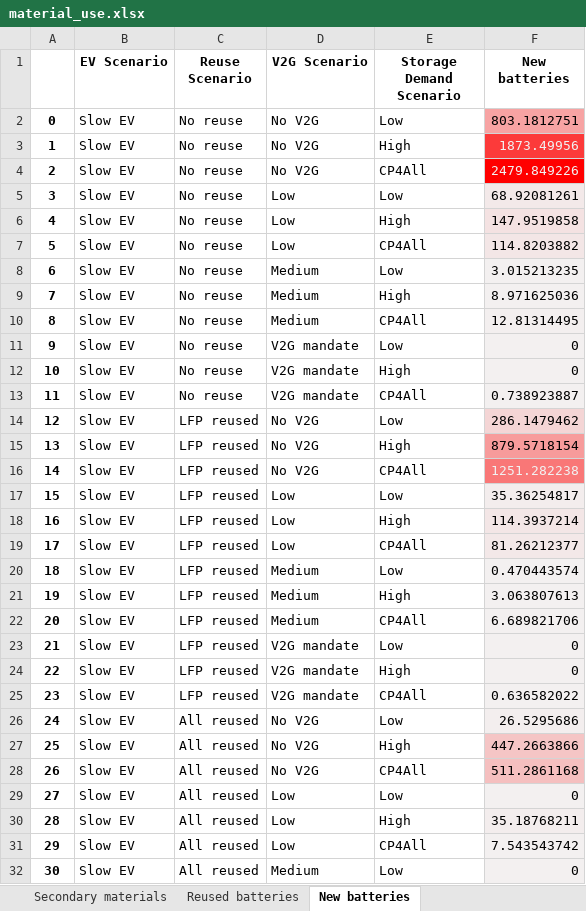
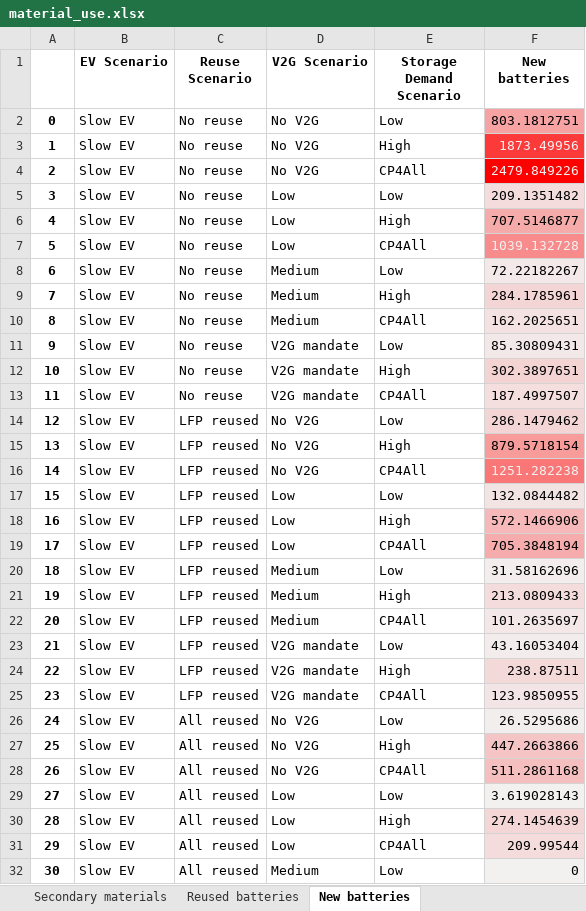
Before and after one commit to fernaag/V2G_in_EU, an Excel workbook: results/Manuscript/material_use.xlsx, sheet New batteries, drawn as a sheet; only a part is shown; values as stored, in another font and other column widths than the file's, no borders; the diff covers the shown part only; the diff names each change by its address in the sheet, - before the commit and + after, or states it on an @@ line.

```diff
--- a/results/Manuscript/material_use.xlsx (sheet New batteries)
+++ b/results/Manuscript/material_use.xlsx (sheet New batteries)
-F5 (New batteries): 68.92081261
+F5 (New batteries): 209.1351482
-F6 (New batteries): 147.9519858
+F6 (New batteries): 707.5146877
-F6 fill: #F4E2E2
+F6 fill: #F6ABAB
-F7 (New batteries): 114.8203882
+F7 (New batteries): 1039.132728
@@ F7 fill: #F3E6E6 → #F88B8B, text colour: black → #F1F1F1 @@
-F8 (New batteries): 3.015213235
+F8 (New batteries): 72.22182267
-F9 (New batteries): 8.971625036
+F9 (New batteries): 284.1785961
-F9 fill: #F3F0F0
+F9 fill: #F4D5D5
-F10 (New batteries): 12.81314495
+F10 (New batteries): 162.2025651
-F11 (New batteries): 0
+F11 (New batteries): 85.30809431
-F12 (New batteries): 0
+F12 (New batteries): 302.3897651
-F12 fill: #F3F0F0
+F12 fill: #F4D3D3
-F13 (New batteries): 0.738923887
+F13 (New batteries): 187.4997507
-F17 (New batteries): 35.36254817
+F17 (New batteries): 132.0844482
-F18 (New batteries): 114.3937214
+F18 (New batteries): 572.1466906
-F18 fill: #F3E6E6
+F18 fill: #F6B8B8
-F19 (New batteries): 81.26212377
+F19 (New batteries): 705.3848194
-F19 fill: #F3E8E8
+F19 fill: #F6ACAC
-F20 (New batteries): 0.470443574
+F20 (New batteries): 31.58162696
-F21 (New batteries): 3.063807613
+F21 (New batteries): 213.0809433
-F22 (New batteries): 6.689821706
+F22 (New batteries): 101.2635697
-F23 (New batteries): 0
+F23 (New batteries): 43.16053404
-F24 (New batteries): 0
+F24 (New batteries): 238.87511
-F25 (New batteries): 0.636582022
+F25 (New batteries): 123.9850955
-F29 (New batteries): 0
+F29 (New batteries): 3.619028143
-F30 (New batteries): 35.18768211
+F30 (New batteries): 274.1454639
-F31 (New batteries): 7.543543742
+F31 (New batteries): 209.99544
```
Also changed, not shown: 31 edited cells and cell formats elsewhere in this sheet, sheet Primary materials, sheet Secondary materials, sheet Reused batteries, 4 other files.
